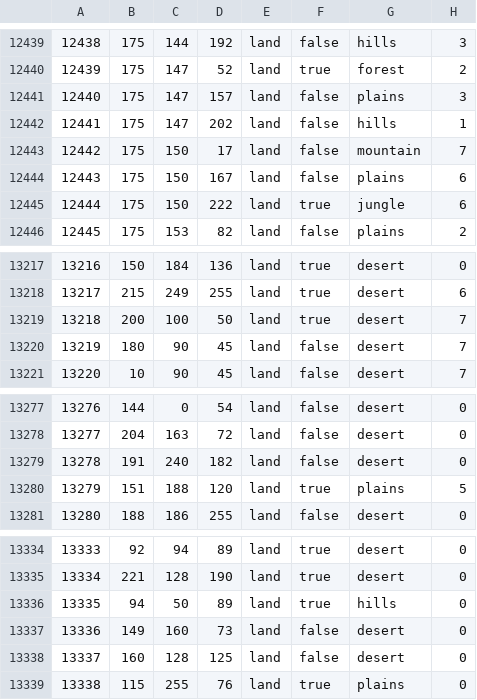
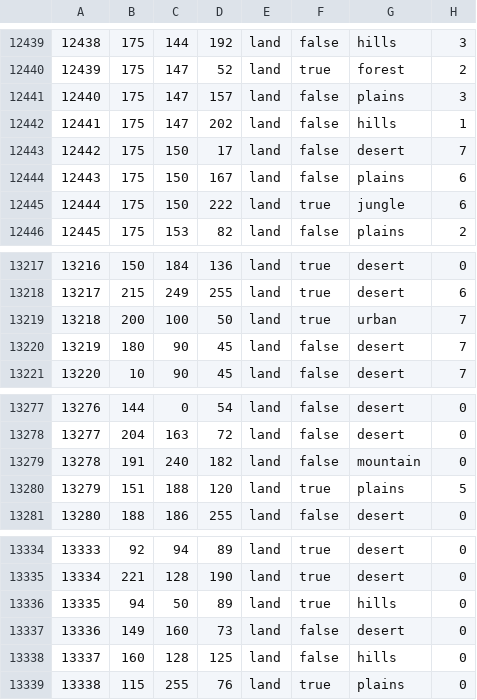
Before and after one commit to generalisofficial/tia2018, a CSV file: map/definition.csv, drawn as a sheet; only a part is shown, gaps mark what is left out; the diff covers the shown part only.

```diff
--- a/map/definition.csv
+++ b/map/definition.csv
@@ -12442,3 +12442,3 @@
 12441;175;147;202;land;false;hills;1
-12442;175;150;17;land;false;mountain;7
+12442;175;150;17;land;false;desert;7
 12443;175;150;167;land;false;plains;6
@@ -13218,3 +13218,3 @@
 13217;215;249;255;land;true;desert;6
-13218;200;100;50;land;true;desert;7
+13218;200;100;50;land;true;urban;7
 13219;180;90;45;land;false;desert;7
@@ -13278,3 +13278,3 @@
 13277;204;163;72;land;false;desert;0
-13278;191;240;182;land;false;desert;0
+13278;191;240;182;land;false;mountain;0
 13279;151;188;120;land;true;plains;5
@@ -13337,3 +13337,3 @@
 13336;149;160;73;land;false;desert;0
-13337;160;128;125;land;false;desert;0
+13337;160;128;125;land;false;hills;0
 13338;115;255;76;land;true;plains;0
```
Also changed, not shown: 9 edited cells elsewhere in this file, 19 other files.
